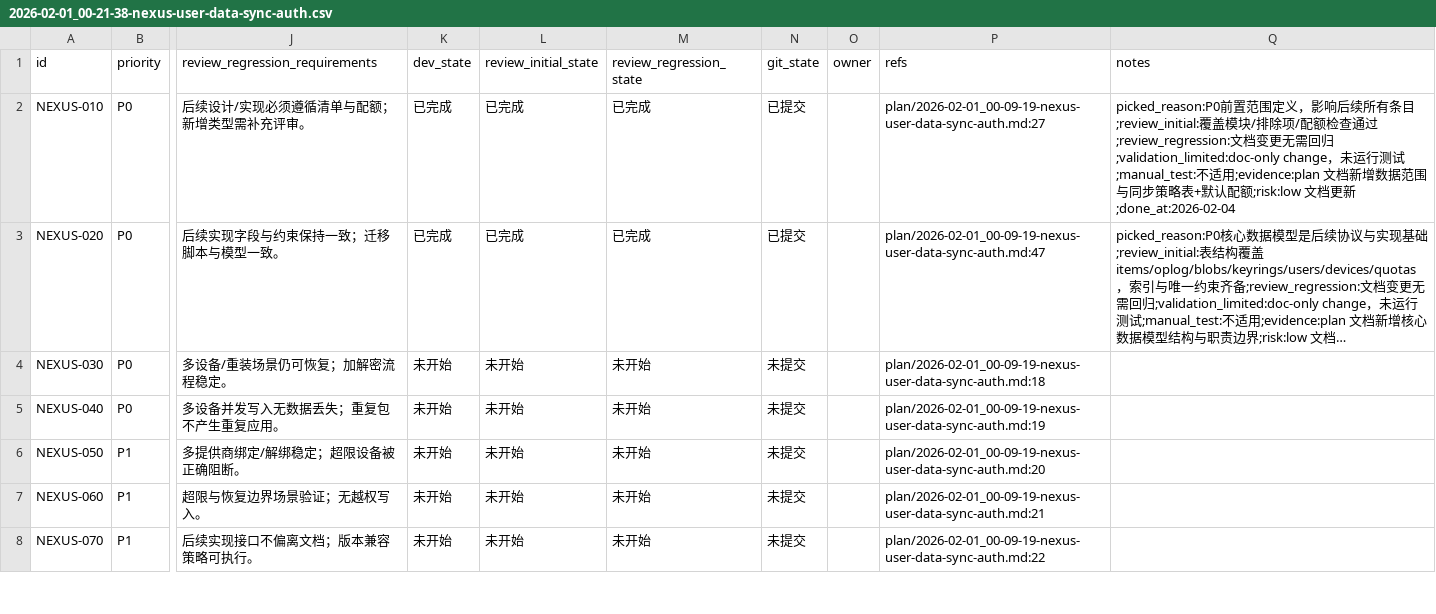
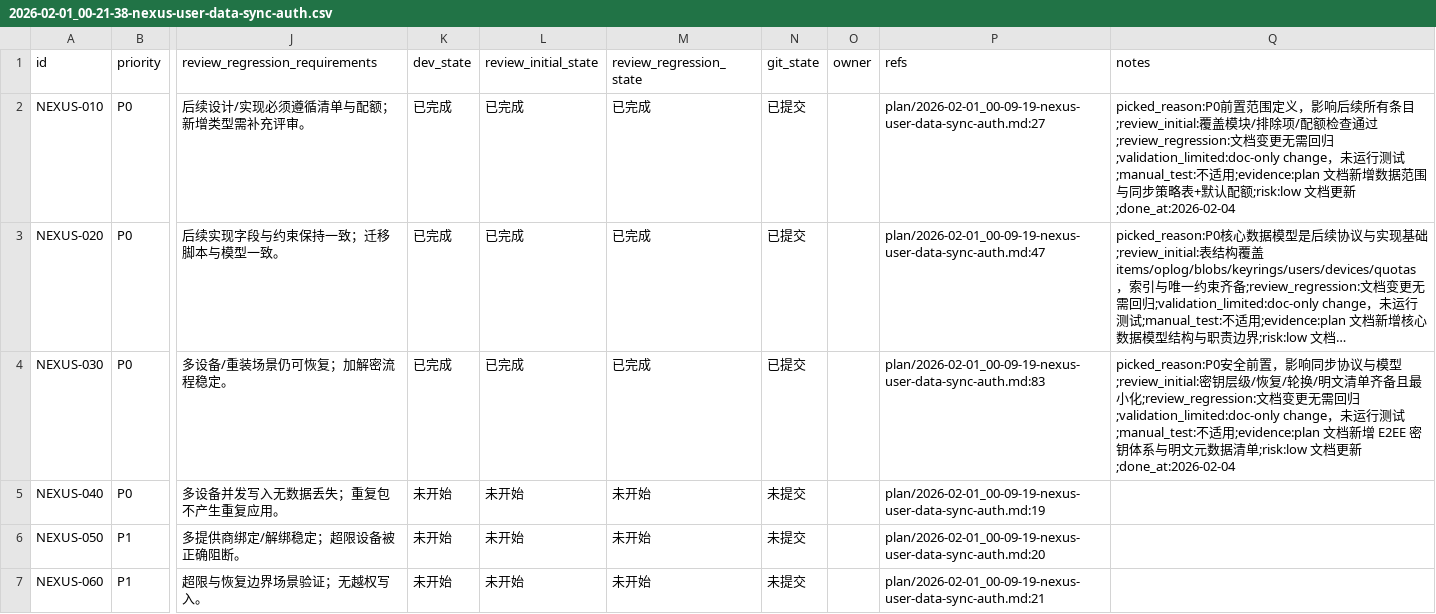
Before and after one commit to talex-touch/tuff, a CSV file: issues/2026-02-01_00-21-38-nexus-user-data-sync-auth.csv, drawn as a sheet; only a part is shown, gaps mark what is left out; the shorter side is filled out with more unchanged rows; long unchanged cells end in …; the diff names each change by its address in the sheet, - before the commit and + after, or states it on an @@ line.

Commit message:
docs(nexus): [NEXUS-030] e2ee key hierarchy and recovery

```diff
--- a/issues/2026-02-01_00-21-38-nexus-user-data-sync-auth.csv
+++ b/issues/2026-02-01_00-21-38-nexus-user-data-sync-auth.csv
-K4 (dev_state): 未开始
+K4 (dev_state): 已完成
-L4 (review_initial_state): 未开始
+L4 (review_initial_state): 已完成
-M4 (review_regression_state): 未开始
+M4 (review_regression_state): 已完成
-N4 (git_state): 未提交
+N4 (git_state): 已提交
-P4 (refs): plan/2026-02-01_00-09-19-nexus-user-data-sync-auth.md:18
+P4 (refs): plan/2026-02-01_00-09-19-nexus-user-data-sync-auth.md:83
-Q4 (notes): (empty)
+Q4 (notes): picked_reason:P0安全前置，影响同步协议与模型;review_initial:密钥层级/恢复/轮换/明文清单齐备且最小化;review_regression:文档变更无需回归;validation_limited:doc-only change，未运行测试;manual_test:不适用;evidence:plan 文档新增 E2EE 密钥体系与明文元数据清单;risk:low 文档更新;done_at:2026-02-04
```
Also changed, not shown: 1 other file.
